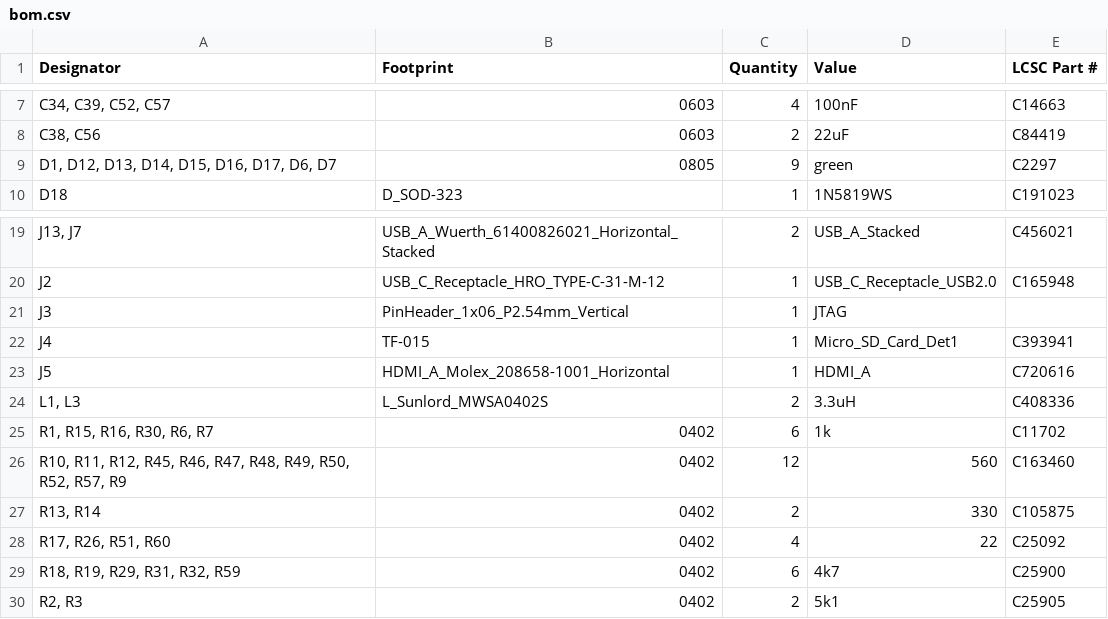
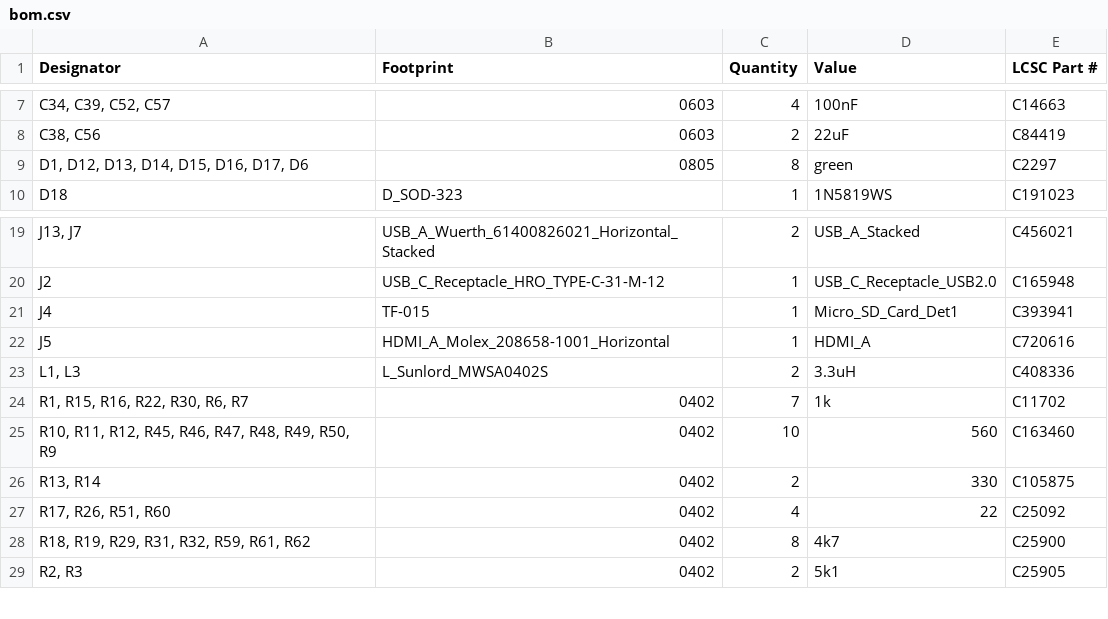
Before and after one commit to MiSTle-Dev/Boards, a CSV file: mistle_gw3a_20/production/bom.csv, drawn as a sheet; only a part is shown, gaps mark what is left out; removed rows and columns are numbered as before the commit, all else as after; the diff names each change by its address in the sheet, - before the commit and + after, or states it on an @@ line.

```diff
--- a/mistle_gw3a_20/production/bom.csv
+++ b/mistle_gw3a_20/production/bom.csv
-A9 (Designator): D1, D12, D13, D14, D15, D16, D17, D6, D7
+A9 (Designator): D1, D12, D13, D14, D15, D16, D17, D6
-C9 (Quantity): 9
+C9 (Quantity): 8
-row 21: J3 | PinHeader_1x06_P2.54mm_Vertical | 1 | JTAG
-A24 (Designator): R1, R15, R16, R30, R6, R7
+A24 (Designator): R1, R15, R16, R22, R30, R6, R7
-C24 (Quantity): 6
+C24 (Quantity): 7
-A25 (Designator): …R49, R50, R52, R57, R9
+A25 (Designator): …R49, R50, R9
-C25 (Quantity): 12
+C25 (Quantity): 10
-A28 (Designator): R18, R19, R29, R31, R32, R59
+A28 (Designator): R18, R19, R29, R31, R32, R59, R61, R62
-C28 (Quantity): 6
+C28 (Quantity): 8
```
Also changed, not shown: mistle_gw3a_20/production/positions.csv, 11 other files.
